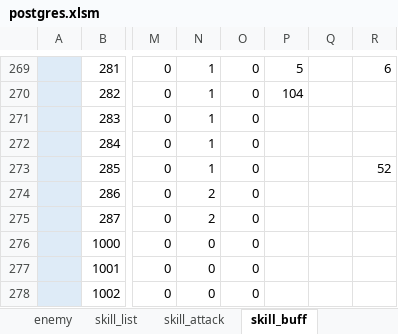
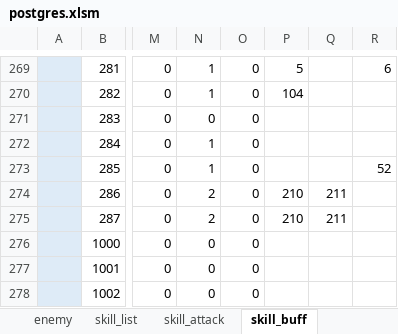
Before and after one commit to reliruleru00/hevburn, an Excel workbook: postgres.xlsm, sheet skill_buff, drawn as a sheet; only a part is shown, gaps mark what is left out; values as stored, in another font and other column widths than the file's, no borders; charts and pictures not drawn; the diff names each change by its address in the sheet, - before the commit and + after, or states it on an @@ line.

```diff
--- a/postgres.xlsm (sheet skill_buff)
+++ b/postgres.xlsm (sheet skill_buff)
-N271: 1
+N271: 0
-P274:P275: (empty)
+P274:P275: 210
-Q274:Q275: (empty)
+Q274:Q275: 211
```
Also changed, not shown: 3 other files.
